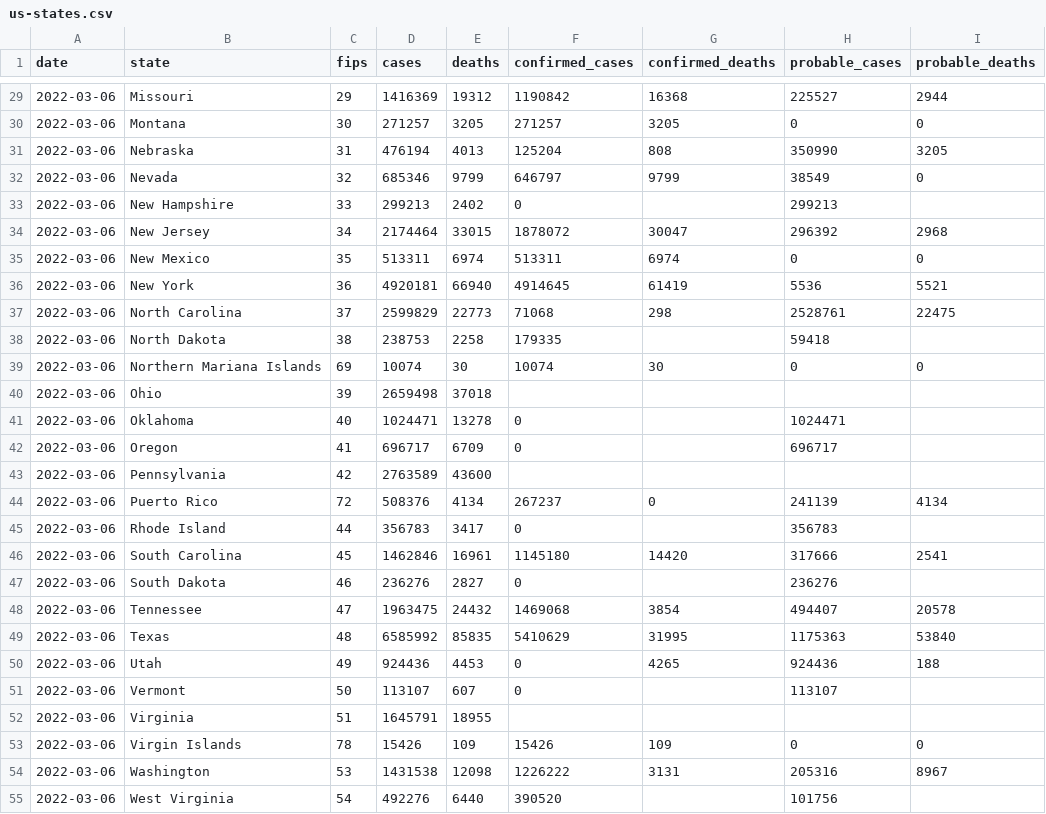
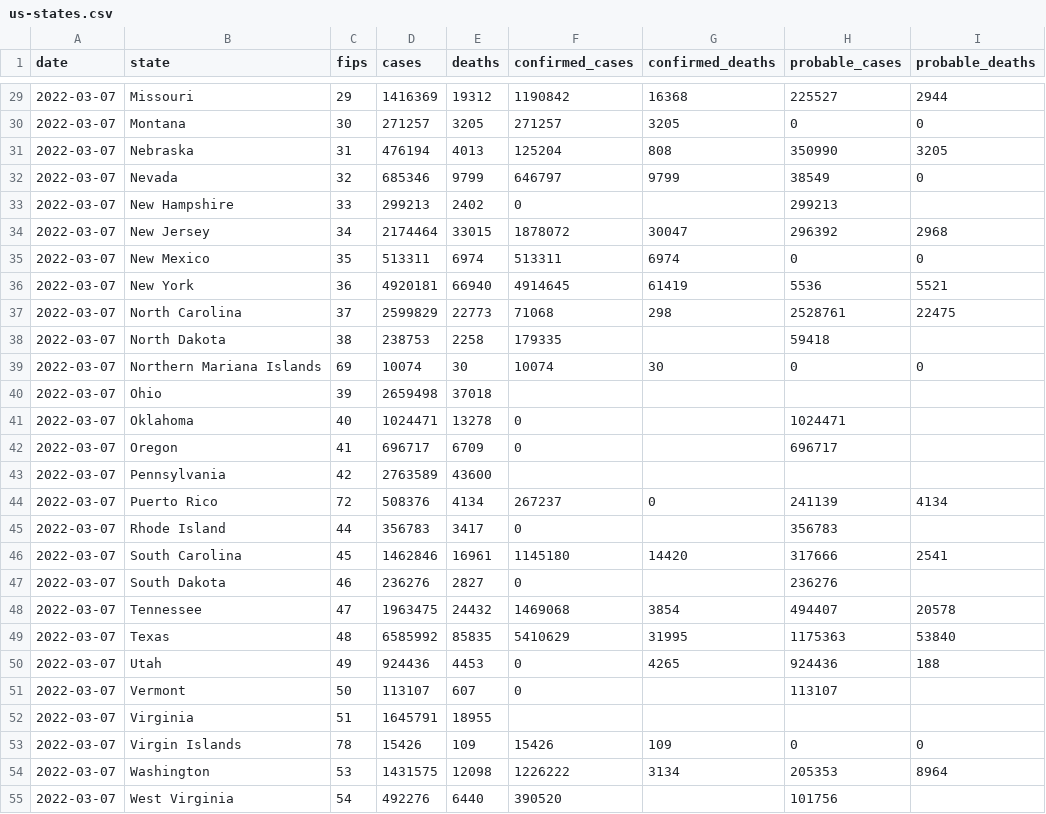
Before and after one commit to ehom/external-data, a CSV file: covid-19/us-states.csv, drawn as a sheet; only a part is shown, gaps mark what is left out; the diff covers the shown part only.

```diff
--- a/covid-19/us-states.csv
+++ b/covid-19/us-states.csv
@@ -29,27 +29,27 @@ date,state,fips,cases,deaths,confirmed_cases,confirmed_deaths,probable_cases,pro
-2022-03-06,Missouri,29,1416369,19312,1190842,16368,225527,2944
-2022-03-06,Montana,30,271257,3205,271257,3205,0,0
-2022-03-06,Nebraska,31,476194,4013,125204,808,350990,3205
-2022-03-06,Nevada,32,685346,9799,646797,9799,38549,0
-2022-03-06,New Hampshire,33,299213,2402,0,,299213,
-2022-03-06,New Jersey,34,2174464,33015,1878072,30047,296392,2968
-2022-03-06,New Mexico,35,513311,6974,513311,6974,0,0
-2022-03-06,New York,36,4920181,66940,4914645,61419,5536,5521
-2022-03-06,North Carolina,37,2599829,22773,71068,298,2528761,22475
-2022-03-06,North Dakota,38,238753,2258,179335,,59418,
-2022-03-06,Northern Mariana Islands,69,10074,30,10074,30,0,0
-2022-03-06,Ohio,39,2659498,37018,,,,
-2022-03-06,Oklahoma,40,1024471,13278,0,,1024471,
-2022-03-06,Oregon,41,696717,6709,0,,696717,
-2022-03-06,Pennsylvania,42,2763589,43600,,,,
-2022-03-06,Puerto Rico,72,508376,4134,267237,0,241139,4134
-2022-03-06,Rhode Island,44,356783,3417,0,,356783,
-2022-03-06,South Carolina,45,1462846,16961,1145180,14420,317666,2541
-2022-03-06,South Dakota,46,236276,2827,0,,236276,
-2022-03-06,Tennessee,47,1963475,24432,1469068,3854,494407,20578
-2022-03-06,Texas,48,6585992,85835,5410629,31995,1175363,53840
-2022-03-06,Utah,49,924436,4453,0,4265,924436,188
-2022-03-06,Vermont,50,113107,607,0,,113107,
-2022-03-06,Virginia,51,1645791,18955,,,,
-2022-03-06,Virgin Islands,78,15426,109,15426,109,0,0
-2022-03-06,Washington,53,1431538,12098,1226222,3131,205316,8967
-2022-03-06,West Virginia,54,492276,6440,390520,,101756,
+2022-03-07,Missouri,29,1416369,19312,1190842,16368,225527,2944
+2022-03-07,Montana,30,271257,3205,271257,3205,0,0
+2022-03-07,Nebraska,31,476194,4013,125204,808,350990,3205
+2022-03-07,Nevada,32,685346,9799,646797,9799,38549,0
+2022-03-07,New Hampshire,33,299213,2402,0,,299213,
+2022-03-07,New Jersey,34,2174464,33015,1878072,30047,296392,2968
+2022-03-07,New Mexico,35,513311,6974,513311,6974,0,0
+2022-03-07,New York,36,4920181,66940,4914645,61419,5536,5521
+2022-03-07,North Carolina,37,2599829,22773,71068,298,2528761,22475
+2022-03-07,North Dakota,38,238753,2258,179335,,59418,
+2022-03-07,Northern Mariana Islands,69,10074,30,10074,30,0,0
+2022-03-07,Ohio,39,2659498,37018,,,,
+2022-03-07,Oklahoma,40,1024471,13278,0,,1024471,
+2022-03-07,Oregon,41,696717,6709,0,,696717,
+2022-03-07,Pennsylvania,42,2763589,43600,,,,
+2022-03-07,Puerto Rico,72,508376,4134,267237,0,241139,4134
+2022-03-07,Rhode Island,44,356783,3417,0,,356783,
+2022-03-07,South Carolina,45,1462846,16961,1145180,14420,317666,2541
+2022-03-07,South Dakota,46,236276,2827,0,,236276,
+2022-03-07,Tennessee,47,1963475,24432,1469068,3854,494407,20578
+2022-03-07,Texas,48,6585992,85835,5410629,31995,1175363,53840
+2022-03-07,Utah,49,924436,4453,0,4265,924436,188
+2022-03-07,Vermont,50,113107,607,0,,113107,
+2022-03-07,Virginia,51,1645791,18955,,,,
+2022-03-07,Virgin Islands,78,15426,109,15426,109,0,0
+2022-03-07,Washington,53,1431575,12098,1226222,3134,205353,8964
+2022-03-07,West Virginia,54,492276,6440,390520,,101756,
```
Also changed, not shown: 29 edited cells elsewhere in this file, 1 other file.
